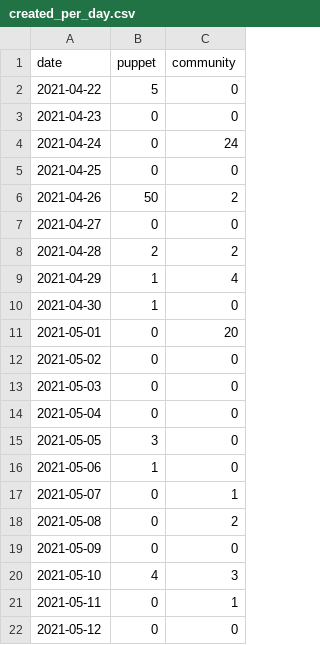
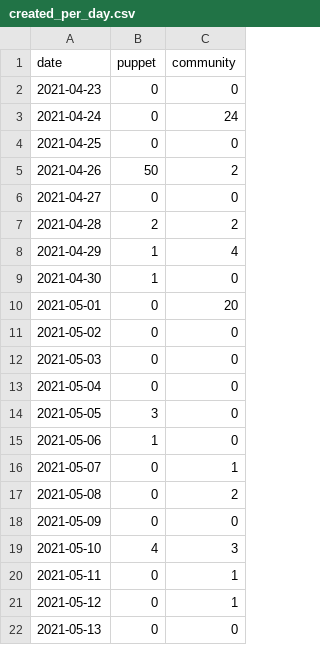
Before and after one commit to daianamezdrea/community_management, a CSV file: created_per_day.csv, drawn as a sheet.

```diff
--- a/created_per_day.csv
+++ b/created_per_day.csv
@@ -1,3 +1,2 @@
 date,puppet,community
-2021-04-22,5,0
 2021-04-23,0,0
@@ -21,2 +20,3 @@ date,puppet,community
 2021-05-11,0,1
-2021-05-12,0,0
+2021-05-12,0,1
+2021-05-13,0,0
```
Also changed, not shown: docs/created_per_day.csv, 25 other files.
